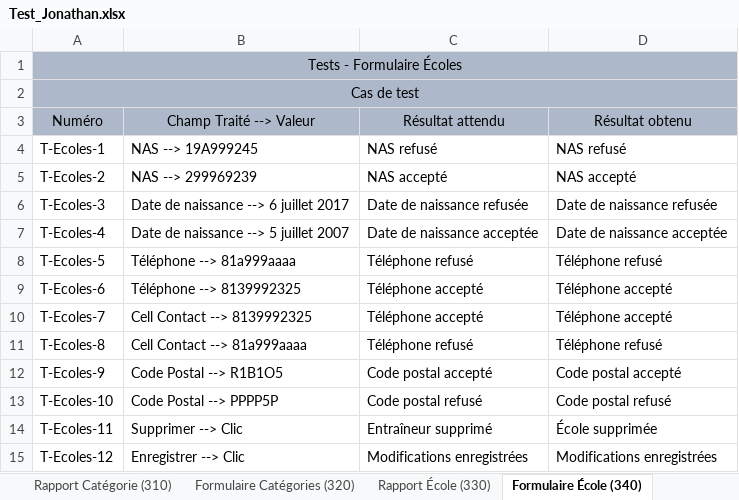
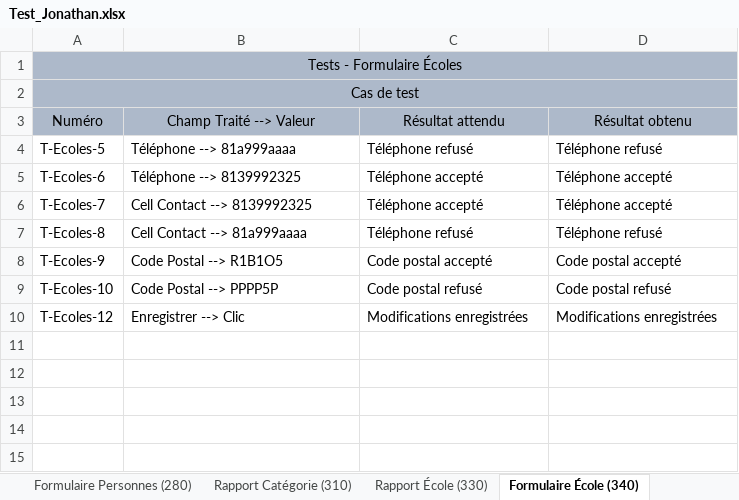
Before and after one commit to JLafreniere/RemiseApex, an Excel workbook: Documentation/Cas de test/Test_Jonathan.xlsx, sheet Formulaire École (340), drawn as a sheet; values as stored, in another font and other column widths than the file's, no borders; table styles not drawn; the diff names each change by its address in the sheet, - before the commit and + after, or states it on an @@ line.

```diff
--- a/Documentation/Cas de test/Test_Jonathan.xlsx (sheet Formulaire École (340))
+++ b/Documentation/Cas de test/Test_Jonathan.xlsx (sheet Formulaire École (340))
-sheet tab: Formulaire Catégories (320)
-row 4: T-Ecoles-1 | NAS --> 19A999245 | NAS refusé | NAS refusé
-row 5: T-Ecoles-2 | NAS --> 299969239 | NAS accepté | NAS accepté
-row 6: T-Ecoles-3 | Date de naissance --> 6 juillet 2017 | Date de naissance refusée | Date de naissance refusée
-row 7: T-Ecoles-4 | Date de naissance --> 5 juillet 2007 | Date de naissance acceptée | Date de naissance acceptée
-row 14: T-Ecoles-11 | Supprimer --> Clic | Entraîneur supprimé | École supprimée
```
Also changed, not shown: sheet Formulaire Personnes (280), sheet Rapport École (330), other sheet tabs, Documentation/Dictionnaires/Dictionnaire_Fonctions.xlsx, 10 other files.
